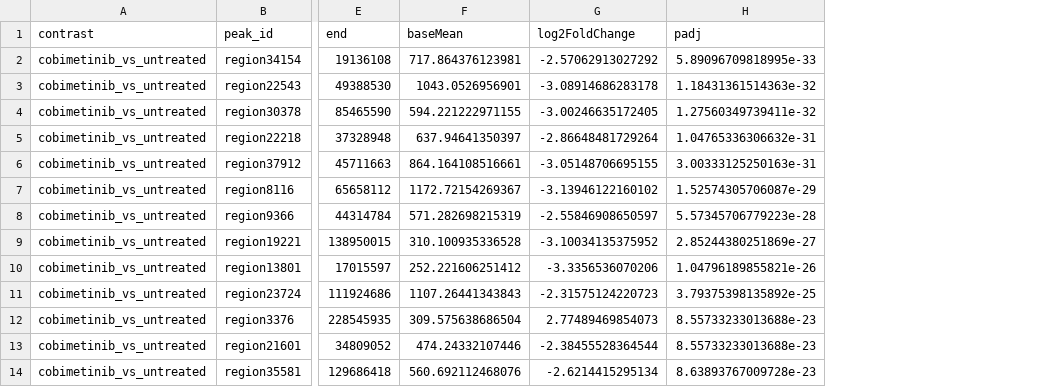
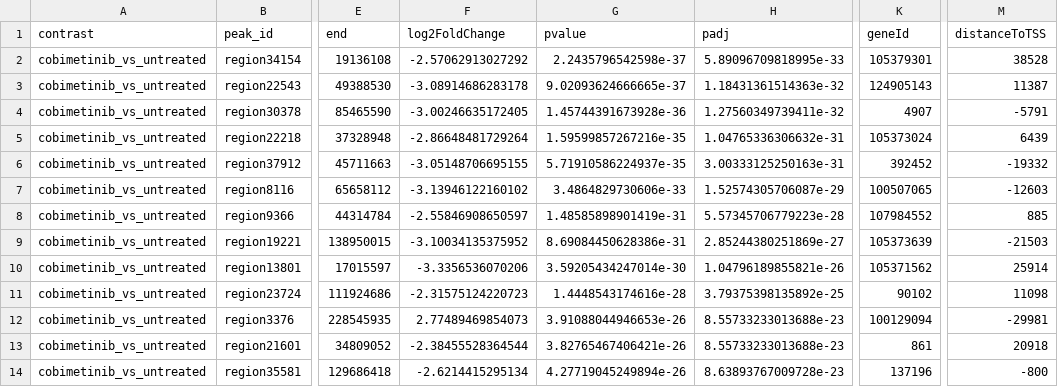
Before and after one commit to elissonnog/cutandrun-downstream-r, a CSV file: results/gse186608/top_significant_regions.csv, drawn as a sheet; only a part is shown, gaps mark what is left out; removed rows and columns are numbered as before the commit, all else as after; the diff names each change by its address in the sheet, - before the commit and + after, or states it on an @@ line.

```diff
--- a/results/gse186608/top_significant_regions.csv
+++ b/results/gse186608/top_significant_regions.csv
-column F (baseMean), rows 2-14: 717.864376123981 | 1043.0526956901 | 594.221222971155 | 637.94641350397 | 864.164108516661 | 1172.72154269367 | 571.282698215319 | 310.100935336528 | 252.221606251412 | 1107.26441343843 | 309.575638686504 | 474.24332107446 | 560.692112468076
+column G (pvalue), rows 2-14: 2.2435796542598e-37 | 9.02093624666665e-37 | 1.45744391673928e-36 | 1.59599857267216e-35 | 5.71910586224937e-35 | 3.4864829730606e-33 | 1.48585898901419e-31 | 8.69084450628386e-31 | 3.59205434247014e-30 | 1.4448543174616e-28 | 3.91088044946653e-26 | 3.82765467406421e-26 | 4.27719045249894e-26
+column K (geneId), rows 2-14: 105379301 | 124905143 | 4907 | 105373024 | 392452 | 100507065 | 107984552 | 105373639 | 105371562 | 90102 | 100129094 | 861 | 137196
+column M (distanceToTSS), rows 2-14: 38528 | 11387 | -5791 | 6439 | -19332 | -12603 | 885 | -21503 | 25914 | 11098 | -29981 | 20918 | -800
```
Also changed, not shown: 13 other files.
